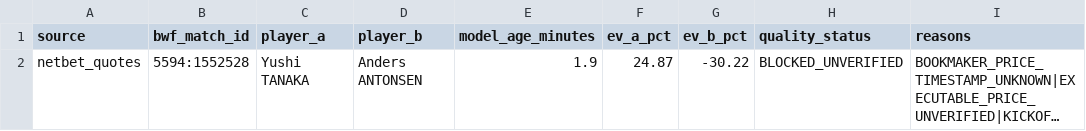
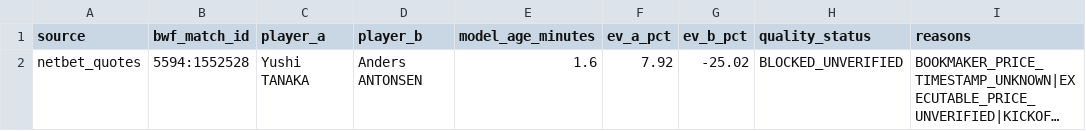
Before and after one commit to berangerbeato-cmd/badminton-lab, a CSV file: data/odds_shadow/quality_gate/latest.csv, drawn as a sheet; only a part is shown; long unchanged cells end in …; the diff names each change by its address in the sheet, - before the commit and + after, or states it on an @@ line.

```diff
--- a/data/odds_shadow/quality_gate/latest.csv
+++ b/data/odds_shadow/quality_gate/latest.csv
-E2 (model_age_minutes): 1.9
+E2 (model_age_minutes): 1.6
-F2 (ev_a_pct): 24.87
+F2 (ev_a_pct): 7.92
-G2 (ev_b_pct): -30.22
+G2 (ev_b_pct): -25.02
```
Also changed, not shown: data/model_v3_2_live/upcoming_latest.csv, 41 other files.
